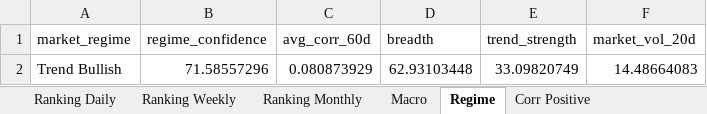
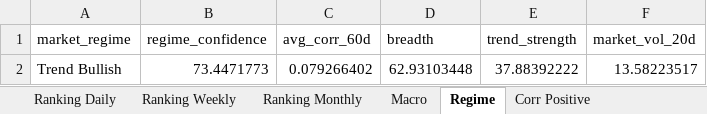
Before and after one commit to giapal96-star/jennifer-trading-dashbord, an Excel workbook: docs/sarada_dati.xlsx, sheet Regime, drawn as a sheet; values as stored, in another font and other column widths than the file's, no borders; the diff names each change by its address in the sheet, - before the commit and + after, or states it on an @@ line.

```diff
--- a/docs/sarada_dati.xlsx (sheet Regime)
+++ b/docs/sarada_dati.xlsx (sheet Regime)
-B2 (regime_confidence): 71.58557296
+B2 (regime_confidence): 73.4471773
-C2 (avg_corr_60d): 0.080873929
+C2 (avg_corr_60d): 0.079266402
-E2 (trend_strength): 33.09820749
+E2 (trend_strength): 37.88392222
-F2 (market_vol_20d): 14.48664083
+F2 (market_vol_20d): 13.58223517
```
Also changed, not shown: sheet Ranking Daily, sheet Ranking Weekly, sheet Ranking Monthly, sheet Corr Negative, sheet Corr Positive, sheet Macro, 2 other files.
